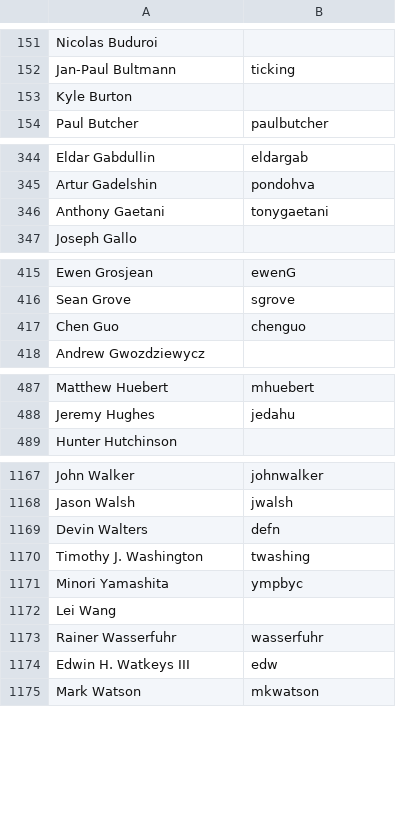
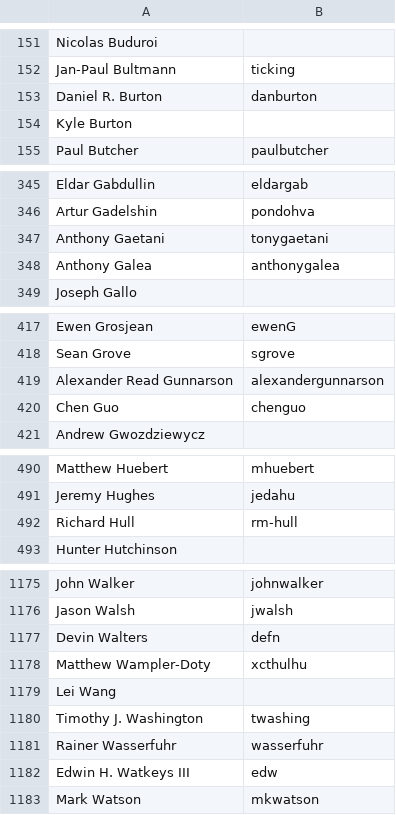
Before and after one commit to clojure/clojure-site, a CSV file: content/community/contributors.csv, drawn as a sheet; only a part is shown, gaps mark what is left out; the diff covers the shown part only.

Commit message:
Update contributors.csv

```diff
--- a/content/community/contributors.csv
+++ b/content/community/contributors.csv
@@ -152,2 +152,3 @@ Nicolas Buduroi,
 Jan-Paul Bultmann,ticking
+Daniel R. Burton,danburton
 Kyle Burton,
@@ -346,2 +347,3 @@ Artur Gadelshin,pondohva
 Anthony Gaetani,tonygaetani
+Anthony Galea,anthonygalea
 Joseph Gallo,
@@ -416,2 +418,3 @@ Ewen Grosjean,ewenG
 Sean Grove,sgrove
+Alexander Read Gunnarson,alexandergunnarson
 Chen Guo,chenguo
@@ -488,2 +491,3 @@ Matthew Huebert,mhuebert
 Jeremy Hughes,jedahu
+Richard Hull,rm-hull
 Hunter Hutchinson,
@@ -1169,5 +1177,5 @@ Jason Walsh,jwalsh
 Devin Walters,defn
+Matthew Wampler-Doty,xcthulhu
+Lei Wang,
 Timothy J. Washington,twashing
-Minori Yamashita,ympbyc
-Lei Wang,
 Rainer Wasserfuhr,wasserfuhr
```
Also changed, not shown: 5 added rows and 1 edited cell elsewhere in this file.
